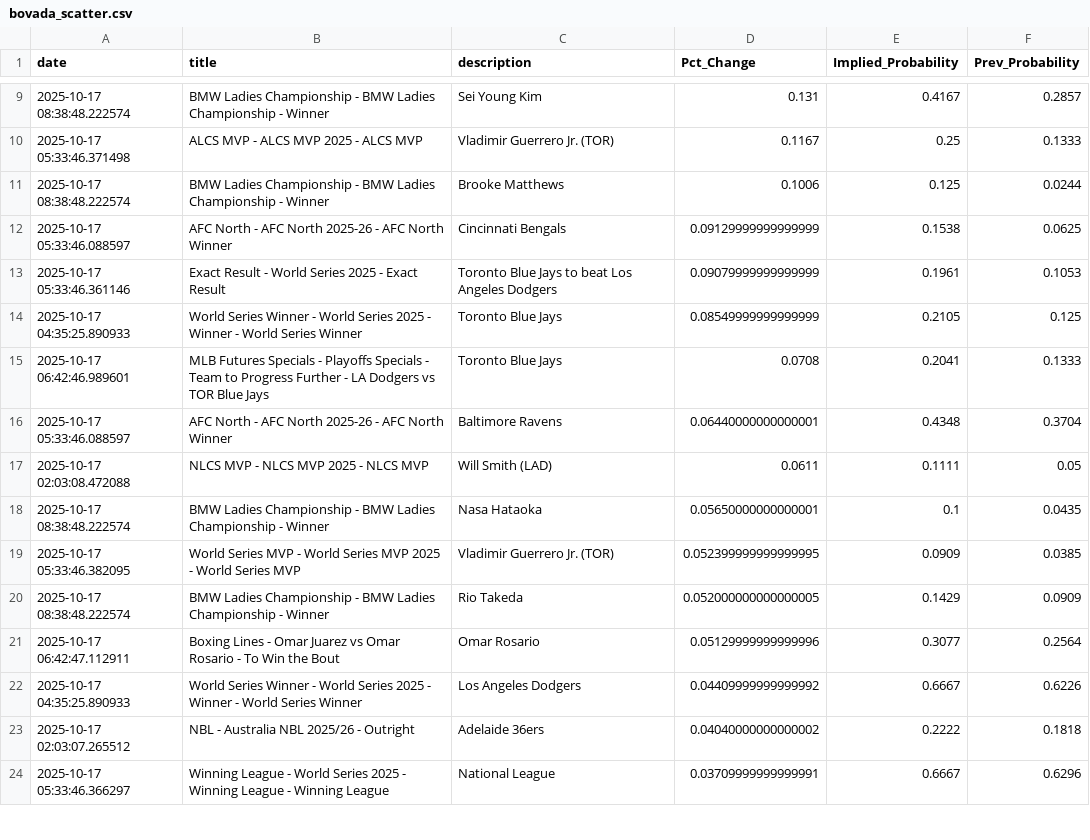
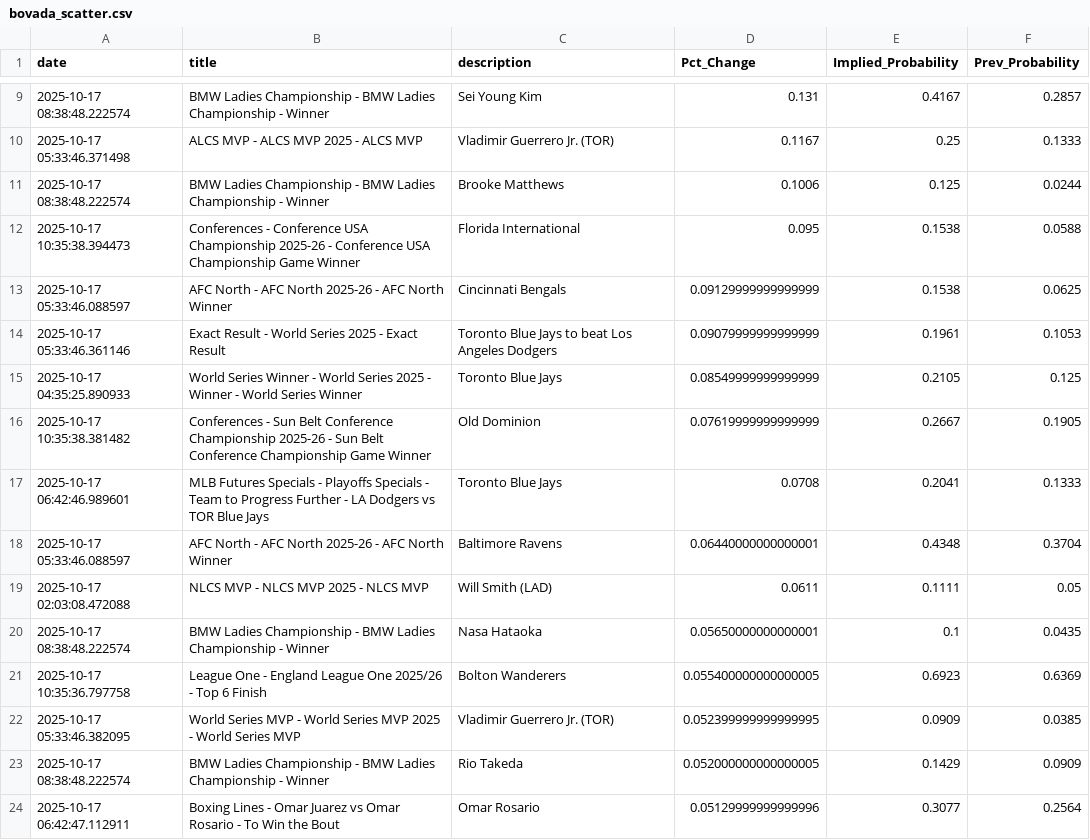
Before and after one commit to aaroncolesmith/bovada_data_1001, a CSV file: data/bovada_scatter.csv, drawn as a sheet; only a part is shown, gaps mark what is left out; the shorter side is filled out with more unchanged rows; the diff covers the shown part only; the diff names each change by its address in the sheet, - before the commit and + after, or states it on an @@ line.

Commit message:
Update data

```diff
--- a/data/bovada_scatter.csv
+++ b/data/bovada_scatter.csv
+row 12: 2025-10-17 10:35:38.394473 | Conferences - Conference USA Championship 2025-26 - Conference USA Championship Game Winner | Florida International | 0.095 | 0.1538 | 0.0588
+row 16: 2025-10-17 10:35:38.381482 | Conferences - Sun Belt Conference Championship 2025-26 - Sun Belt Conference Championship Game Winner | Old Dominion | 0.07619999999999999 | 0.2667 | 0.1905
+row 21: 2025-10-17 10:35:36.797758 | League One - England League One 2025/26 - Top 6 Finish | Bolton Wanderers | 0.055400000000000005 | 0.6923 | 0.6369
```
Also changed, not shown: 13 added rows and 4 moved rows elsewhere in this file, 1 other file.
